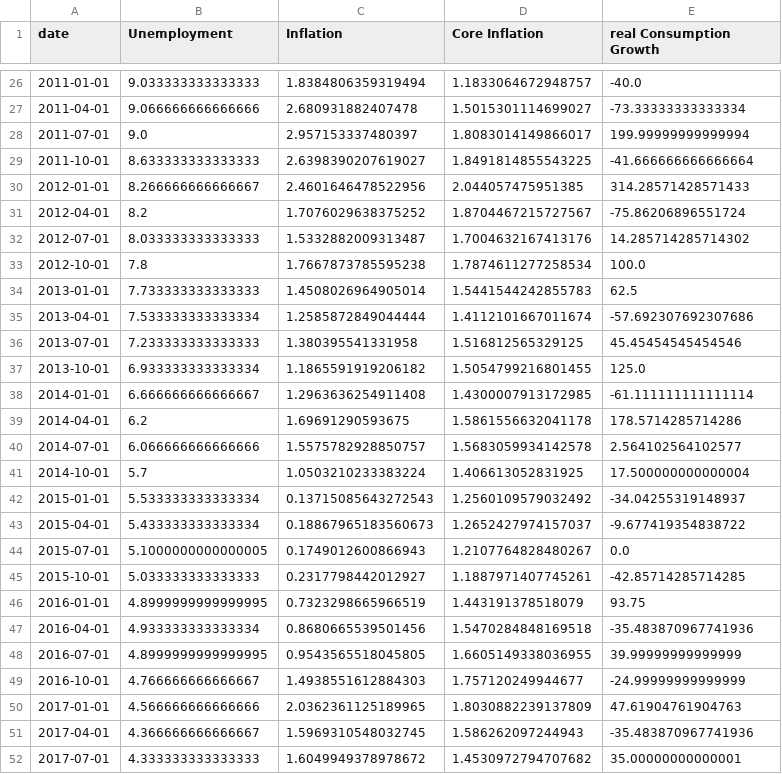
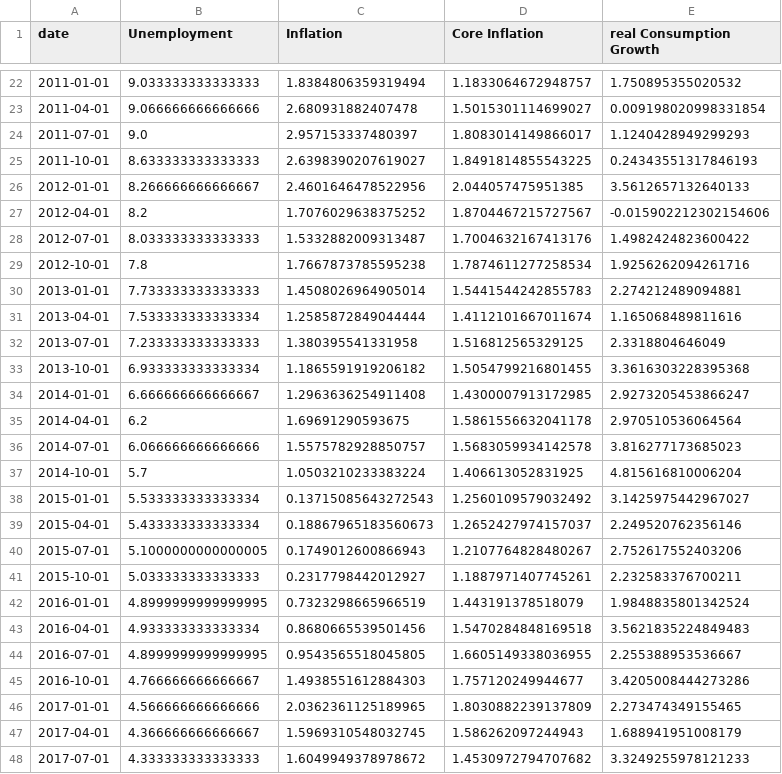
Before and after one commit to econ-ark/beyond-the-streetlight, a CSV file: data/output/FRED.csv, drawn as a sheet; only a part is shown, gaps mark what is left out; the diff covers the shown part only.

```diff
--- a/data/output/FRED.csv
+++ b/data/output/FRED.csv
@@ -26,27 +22,27 @@ date,Unemployment,Inflation,Core Inflation,real Consumption Growth
-2011-01-01,9.033333333333333,1.8384806359319494,1.1833064672948757,-40.0
-2011-04-01,9.066666666666666,2.680931882407478,1.5015301114699027,-73.33333333333334
-2011-07-01,9.0,2.957153337480397,1.8083014149866017,199.99999999999994
-2011-10-01,8.633333333333333,2.6398390207619027,1.8491814855543225,-41.666666666666664
-2012-01-01,8.266666666666667,2.4601646478522956,2.044057475951385,314.28571428571433
-2012-04-01,8.2,1.7076029638375252,1.8704467215727567,-75.86206896551724
-2012-07-01,8.033333333333333,1.5332882009313487,1.7004632167413176,14.285714285714302
-2012-10-01,7.8,1.7667873785595238,1.7874611277258534,100.0
-2013-01-01,7.733333333333333,1.4508026964905014,1.5441544242855783,62.5
-2013-04-01,7.533333333333334,1.2585872849044444,1.4112101667011674,-57.692307692307686
-2013-07-01,7.233333333333333,1.380395541331958,1.516812565329125,45.45454545454546
-2013-10-01,6.933333333333334,1.1865591919206182,1.5054799216801455,125.0
-2014-01-01,6.666666666666667,1.2963636254911408,1.4300007913172985,-61.111111111111114
-2014-04-01,6.2,1.69691290593675,1.5861556632041178,178.5714285714286
-2014-07-01,6.066666666666666,1.5575782928850757,1.5683059934142578,2.564102564102577
-2014-10-01,5.7,1.0503210233383224,1.406613052831925,17.500000000000004
-2015-01-01,5.533333333333334,0.13715085643272543,1.2560109579032492,-34.04255319148937
-2015-04-01,5.433333333333334,0.18867965183560673,1.2652427974157037,-9.677419354838722
-2015-07-01,5.1000000000000005,0.1749012600866943,1.2107764828480267,0.0
-2015-10-01,5.033333333333333,0.2317798442012927,1.1887971407745261,-42.85714285714285
-2016-01-01,4.8999999999999995,0.7323298665966519,1.443191378518079,93.75
-2016-04-01,4.933333333333334,0.8680665539501456,1.5470284848169518,-35.483870967741936
-2016-07-01,4.8999999999999995,0.9543565518045805,1.6605149338036955,39.99999999999999
-2016-10-01,4.766666666666667,1.4938551612884303,1.757120249944677,-24.99999999999999
-2017-01-01,4.566666666666666,2.0362361125189965,1.8030882239137809,47.61904761904763
-2017-04-01,4.366666666666667,1.5969310548032745,1.586262097244943,-35.483870967741936
-2017-07-01,4.333333333333333,1.6049949378978672,1.4530972794707682,35.00000000000001
+2011-01-01,9.033333333333333,1.8384806359319494,1.1833064672948757,1.750895355020532
+2011-04-01,9.066666666666666,2.680931882407478,1.5015301114699027,0.009198020998331854
+2011-07-01,9.0,2.957153337480397,1.8083014149866017,1.1240428949299293
+2011-10-01,8.633333333333333,2.6398390207619027,1.8491814855543225,0.24343551317846193
+2012-01-01,8.266666666666667,2.4601646478522956,2.044057475951385,3.5612657132640133
+2012-04-01,8.2,1.7076029638375252,1.8704467215727567,-0.015902212302154606
+2012-07-01,8.033333333333333,1.5332882009313487,1.7004632167413176,1.4982424823600422
+2012-10-01,7.8,1.7667873785595238,1.7874611277258534,1.9256262094261716
+2013-01-01,7.733333333333333,1.4508026964905014,1.5441544242855783,2.274212489094881
+2013-04-01,7.533333333333334,1.2585872849044444,1.4112101667011674,1.165068489811616
+2013-07-01,7.233333333333333,1.380395541331958,1.516812565329125,2.3318804646049
+2013-10-01,6.933333333333334,1.1865591919206182,1.5054799216801455,3.3616303228395368
+2014-01-01,6.666666666666667,1.2963636254911408,1.4300007913172985,2.9273205453866247
+2014-04-01,6.2,1.69691290593675,1.5861556632041178,2.970510536064564
+2014-07-01,6.066666666666666,1.5575782928850757,1.5683059934142578,3.816277173685023
+2014-10-01,5.7,1.0503210233383224,1.406613052831925,4.815616810006204
+2015-01-01,5.533333333333334,0.13715085643272543,1.2560109579032492,3.1425975442967027
+2015-04-01,5.433333333333334,0.18867965183560673,1.2652427974157037,2.249520762356146
+2015-07-01,5.1000000000000005,0.1749012600866943,1.2107764828480267,2.752617552403206
+2015-10-01,5.033333333333333,0.2317798442012927,1.1887971407745261,2.232583376700211
+2016-01-01,4.8999999999999995,0.7323298665966519,1.443191378518079,1.9848835801342524
+2016-04-01,4.933333333333334,0.8680665539501456,1.5470284848169518,3.5621835224849483
+2016-07-01,4.8999999999999995,0.9543565518045805,1.6605149338036955,2.255388953536667
+2016-10-01,4.766666666666667,1.4938551612884303,1.757120249944677,3.4205008444273286
+2017-01-01,4.566666666666666,2.0362361125189965,1.8030882239137809,2.273474349155465
+2017-04-01,4.366666666666667,1.5969310548032745,1.586262097244943,1.688941951008179
+2017-07-01,4.333333333333333,1.6049949378978672,1.4530972794707682,3.3249255978121233
```
Also changed, not shown: 4 removed rows and 29 edited cells elsewhere in this file, data/output/merged.csv, 8 other files.
